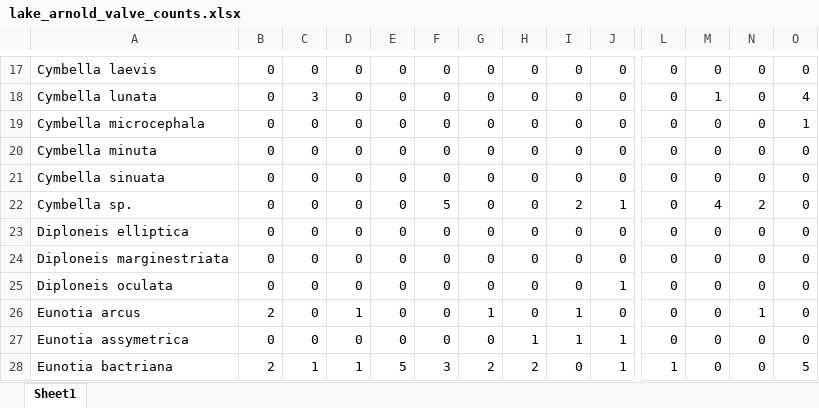
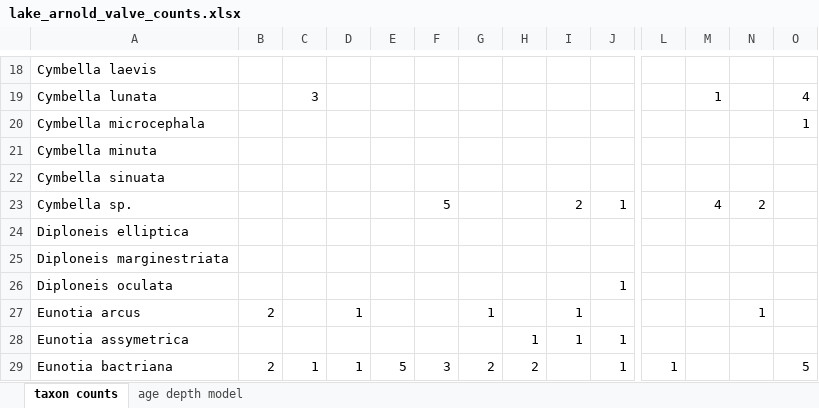
Before and after one commit to paleolimbot/r4paleolim, an Excel workbook: data/lake_arnold_valve_counts.xlsx, sheet taxon counts, drawn as a sheet; only a part is shown, gaps mark what is left out; values as stored, in another font and other column widths than the file's, no borders; addresses are those after the commit; the diff covers the shown part only; the diff names each change by its address in the sheet, - before the commit and + after, or states it on an @@ line.

```diff
--- a/data/lake_arnold_valve_counts.xlsx (sheet taxon counts)
+++ b/data/lake_arnold_valve_counts.xlsx (sheet taxon counts)
-sheet tab: Sheet1
+sheet tab: taxon counts
+sheet tab: age depth model
-B18:B26: 0
+B18:B26: (empty)
-C18: 0
+C18: (empty)
-D18:D26: 0
+D18:D26: (empty)
-E18:E28: 0
+E18:E28: (empty)
-F18:F22: 0
+F18:F22: (empty)
-G18:G26: 0
+G18:G26: (empty)
-H18:H27: 0
+H18:H27: (empty)
-I18:I22: 0
+I18:I22: (empty)
-J18:J22: 0
+J18:J22: (empty)
-L18:L28: 0
+L18:L28: (empty)
-M18: 0
+M18: (empty)
-N18:N22: 0
+N18:N22: (empty)
-O18: 0
+O18: (empty)
-C20:C28: 0
+C20:C28: (empty)
-M20:M22: 0
+M20:M22: (empty)
-O21:O28: 0
+O21:O28: (empty)
-F24:F28: 0
+F24:F28: (empty)
-I24:I26: 0
+I24:I26: (empty)
-J24:J25: 0
+J24:J25: (empty)
-M24:M29: 0
+M24:M29: (empty)
-N24:N26: 0
+N24:N26: (empty)
-J27: 0
+J27: (empty)
-B28: 0
+B28: (empty)
-D28: 0
+D28: (empty)
-G28: 0
+G28: (empty)
-N28:N29: 0
+N28:N29: (empty)
-I29: 0
+I29: (empty)
```
Also changed, not shown: 1 added row and 1294 edited cells elsewhere in this sheet, 12 other files.
